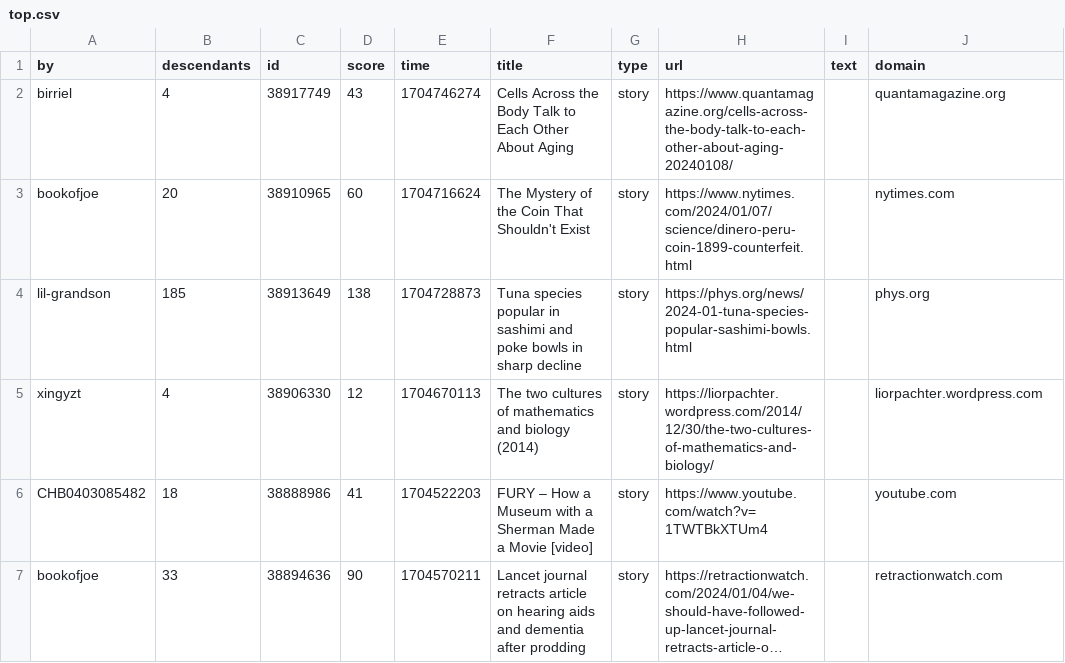
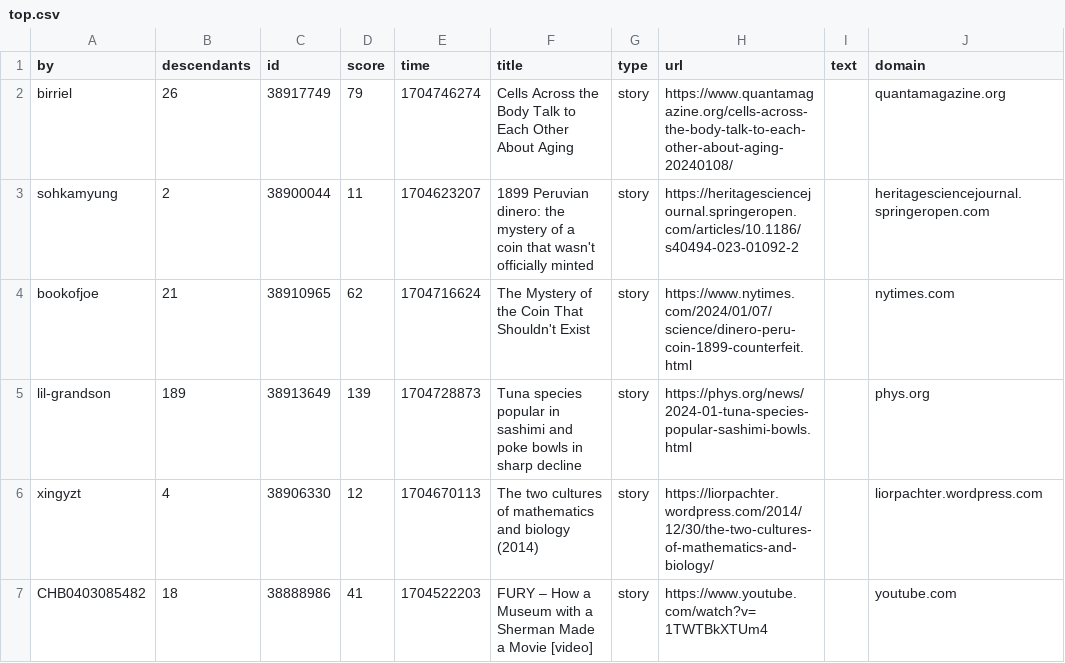
Before and after one commit to agurvets/agurvets.github.io, a CSV file: top.csv, drawn as a sheet; only a part is shown; the shorter side is filled out with more unchanged rows; long unchanged cells end in ….

```diff
--- a/top.csv
+++ b/top.csv
@@ -1,5 +1,6 @@
 by,descendants,id,score,time,title,type,url,text,domain
-birriel,4,38917749,43,1704746274,Cells Across the Body Talk to Each Other About Aging,story,https://www.quantamagazine.org/cells-across-the-body-talk-to-each-other-about-aging-20240108/,,quantamagazine.org
-bookofjoe,20,38910965,60,1704716624,The Mystery of the Coin That Shouldn't Exist,story,https://www.nytimes.com/2024/01/07/science/dinero-peru-coin-1899-counterfeit.html,,nytimes.com
-lil-grandson,185,38913649,138,1704728873,Tuna species popular in sashimi and poke bowls in sharp decline,story,https://phys.org/news/2024-01-tuna-species-popular-sashimi-bowls.html,,phys.org
+birriel,26,38917749,79,1704746274,Cells Across the Body Talk to Each Other About Aging,story,https://www.quantamagazine.org/cells-across-the-body-talk-to-each-other-about-aging-20240108/,,quantamagazine.org
+sohkamyung,2,38900044,11,1704623207,1899 Peruvian dinero: the mystery of a coin that wasn't officially minted,story,https://heritagesciencejournal.springeropen.com/articles/10.1186/s40494-023-01092-2,,heritagesciencejournal.springeropen.com
+bookofjoe,21,38910965,62,1704716624,The Mystery of the Coin That Shouldn't Exist,story,https://www.nytimes.com/2024/01/07/science/dinero-peru-coin-1899-counterfeit.html,,nytimes.com
+lil-grandson,189,38913649,139,1704728873,Tuna species popular in sashimi and poke bowls in sharp decline,story,https://phys.org/news/2024-01-tuna-species-popular-sashimi-bowls.html,,phys.org
 xingyzt,4,38906330,12,1704670113,The two cultures of mathematics and biology (2014),story,https://liorpachter.wordpress.com/2014/12/30/the-two-cultures-of-mathematics-and-biology/,,liorpachter.wordpress.com
```
Also changed, not shown: 2 other files.
